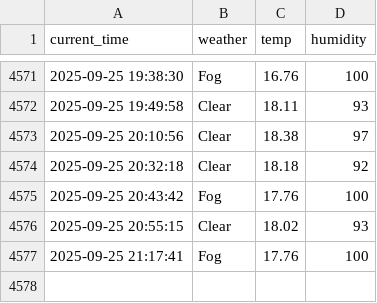
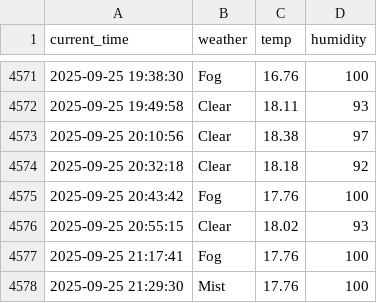
Before and after one commit to nayeho/seoul_weather_5_m, a CSV file: seoul_weather.csv, drawn as a sheet; only a part is shown, gaps mark what is left out; the diff names each change by its address in the sheet, - before the commit and + after, or states it on an @@ line.

```diff
--- a/seoul_weather.csv
+++ b/seoul_weather.csv
+row 4578: 2025-09-25 21:29:30 | Mist | 17.76 | 100
```
